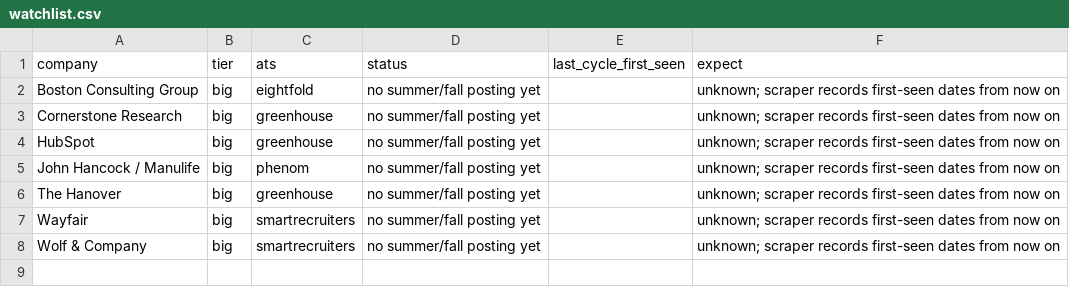
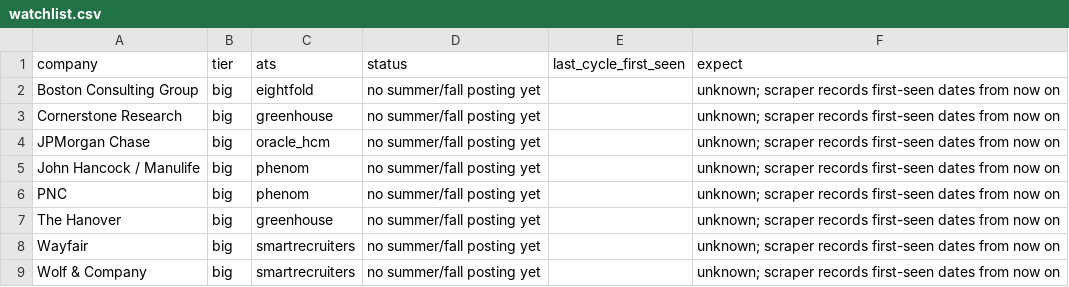
Before and after one commit to nikhilc3/coop-finance, a CSV file: data/watchlist.csv, drawn as a sheet.

Commit message:
scrape 2026-11-28 03:32

```diff
--- a/data/watchlist.csv
+++ b/data/watchlist.csv
@@ -3,4 +3,5 @@ Boston Consulting Group,big,eightfold,no summer/fall posting yet,,unknown; scrap
 Cornerstone Research,big,greenhouse,no summer/fall posting yet,,unknown; scraper records first-seen dates from now on
-HubSpot,big,greenhouse,no summer/fall posting yet,,unknown; scraper records first-seen dates from now on
+JPMorgan Chase,big,oracle_hcm,no summer/fall posting yet,,unknown; scraper records first-seen dates from now on
 John Hancock / Manulife,big,phenom,no summer/fall posting yet,,unknown; scraper records first-seen dates from now on
+PNC,big,phenom,no summer/fall posting yet,,unknown; scraper records first-seen dates from now on
 The Hanover,big,greenhouse,no summer/fall posting yet,,unknown; scraper records first-seen dates from now on
```
Also changed, not shown: 14 other files.
